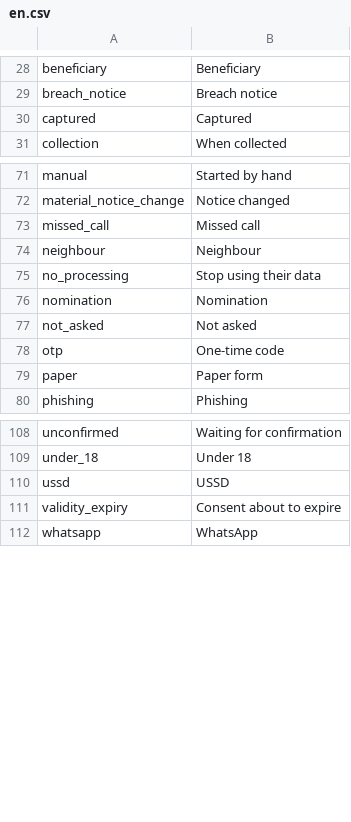
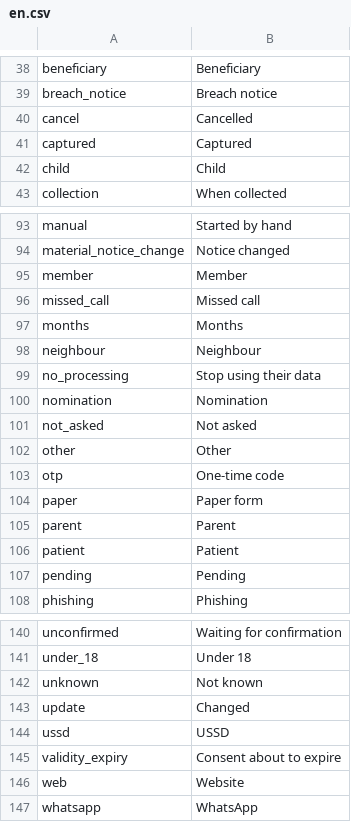
Before and after one commit to sunandan89/anumati, a CSV file: anumati/translations/en.csv, drawn as a sheet; only a part is shown, gaps mark what is left out; the diff covers the shown part only; the diff names each change by its address in the sheet, - before the commit and + after, or states it on an @@ line.

```diff
--- a/anumati/translations/en.csv
+++ b/anumati/translations/en.csv
+row 40: cancel | Cancelled
+row 42: child | Child
+row 95: member | Member
+row 97: months | Months
+row 102: other | Other
+row 105: parent | Parent
+row 106: patient | Patient
+row 107: pending | Pending
+row 142: unknown | Not known
+row 143: update | Changed
+row 146: web | Website
```
Also changed, not shown: 26 added rows elsewhere in this file, 50 other files.
